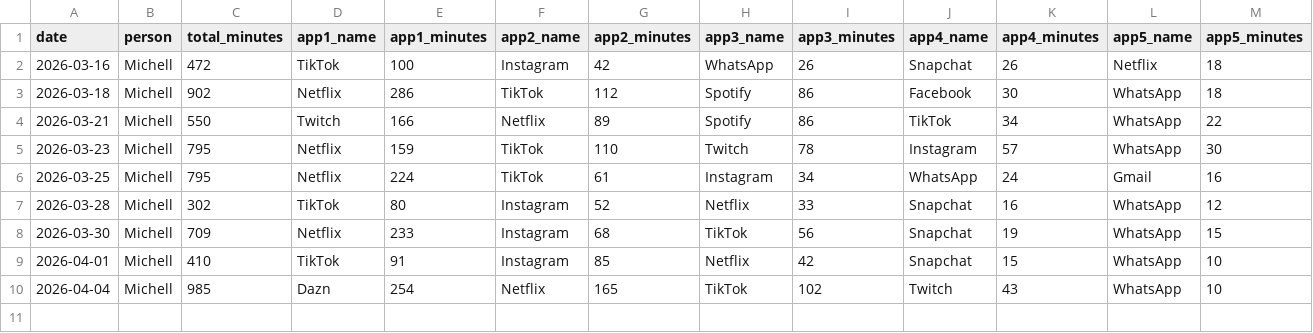
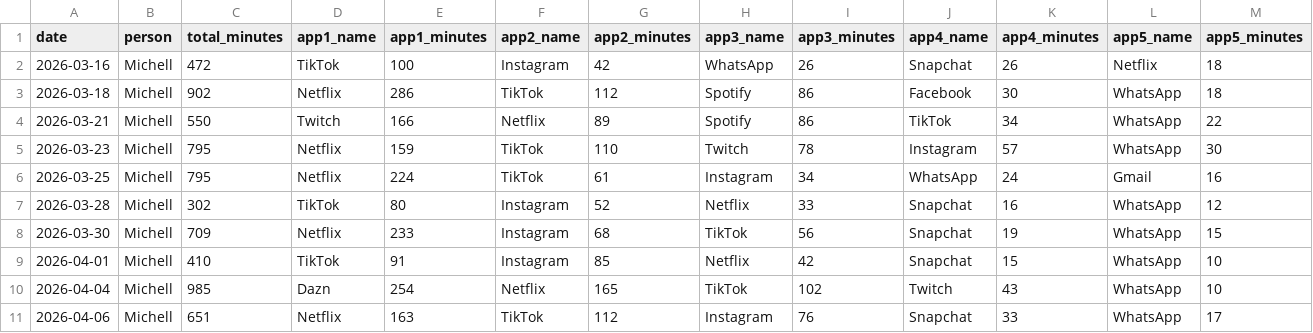
Before and after one commit to Nerox74/screentime-dashboard, a CSV file: data/michell.csv, drawn as a sheet.

Commit message:
data: add entry for Michell on 2026-04-09

```diff
--- a/data/michell.csv
+++ b/data/michell.csv
@@ -10 +10,2 @@ date,person,total_minutes,app1_name,app1_minutes,app2_name,app2_minutes,app3_nam
 2026-04-04,Michell,985,Dazn,254,Netflix,165,TikTok,102,Twitch,43,WhatsApp,10
+2026-04-06,Michell,651,Netflix,163,TikTok,112,Instagram,76,Snapchat,33,WhatsApp,17
```
